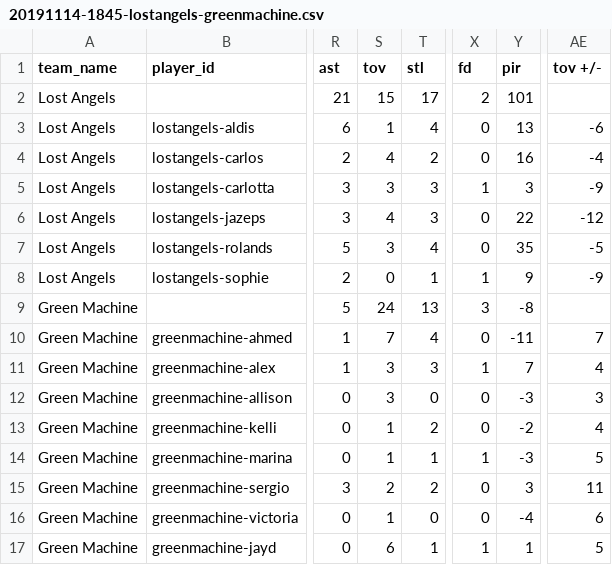
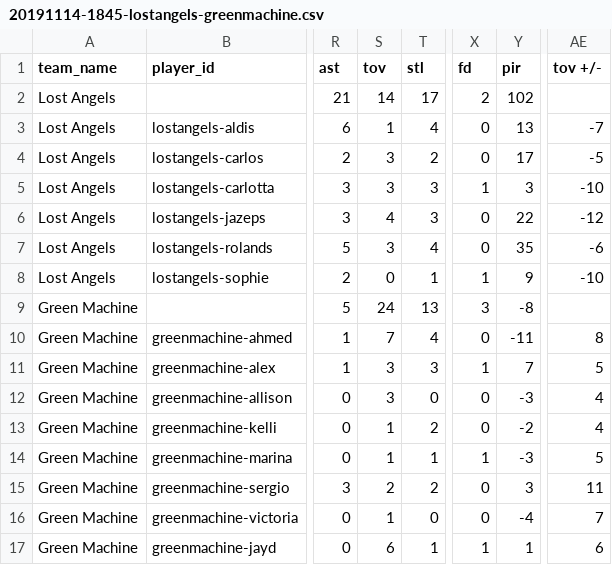
Before and after one commit to zilupe/thegame.report-data, a CSV file: raw_data/season25/box_scores/20191114-1845-lostangels-greenmachine.csv, drawn as a sheet; only a part is shown, gaps mark what is left out; the diff names each change by its address in the sheet, - before the commit and + after, or states it on an @@ line.

```diff
--- a/raw_data/season25/box_scores/20191114-1845-lostangels-greenmachine.csv
+++ b/raw_data/season25/box_scores/20191114-1845-lostangels-greenmachine.csv
-S2 (tov): 15
+S2 (tov): 14
-Y2 (pir): 101
+Y2 (pir): 102
-AE3 (tov +/-): -6
+AE3 (tov +/-): -7
-S4 (tov): 4
+S4 (tov): 3
-Y4 (pir): 16
+Y4 (pir): 17
-AE4 (tov +/-): -4
+AE4 (tov +/-): -5
-AE5 (tov +/-): -9
+AE5 (tov +/-): -10
-AE7 (tov +/-): -5
+AE7 (tov +/-): -6
-AE8 (tov +/-): -9
+AE8 (tov +/-): -10
-AE10 (tov +/-): 7
+AE10 (tov +/-): 8
-AE11 (tov +/-): 4
+AE11 (tov +/-): 5
-AE12 (tov +/-): 3
+AE12 (tov +/-): 4
-AE16 (tov +/-): 6
+AE16 (tov +/-): 7
-AE17 (tov +/-): 5
+AE17 (tov +/-): 6
```
Also changed, not shown: raw_data/season25/box_scores/20191114-2015-northlondonlions-camdenhells.csv, raw_data/season25/player_logs.csv, 2 other files.
